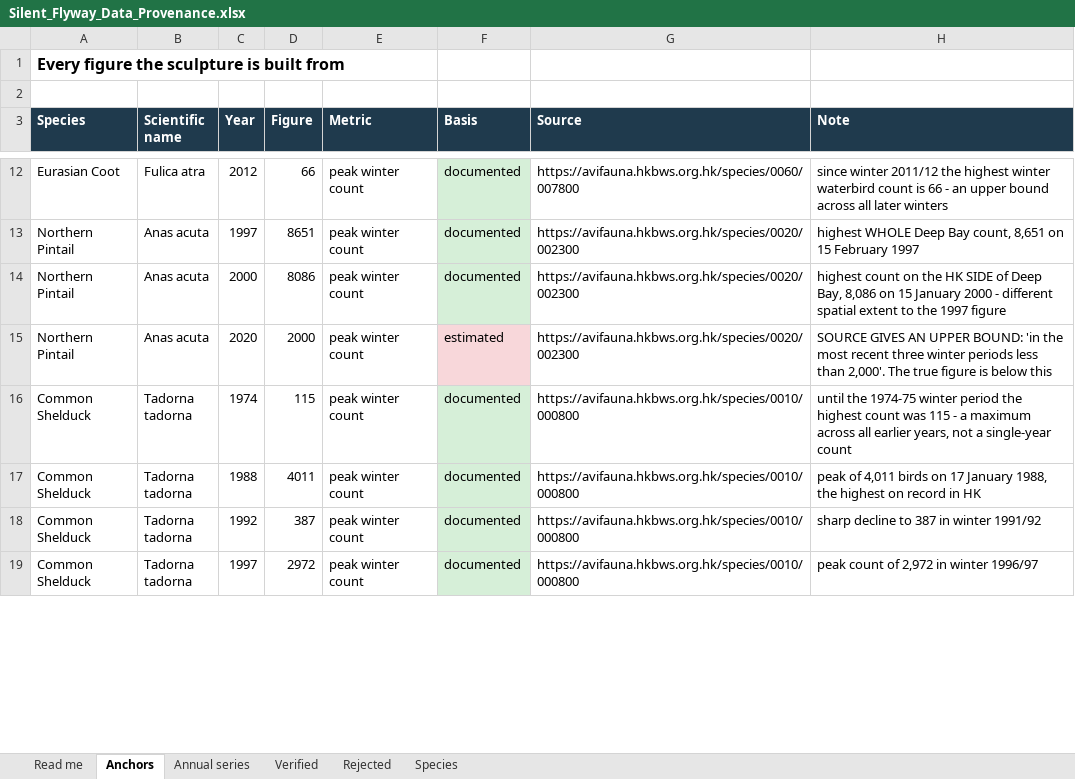
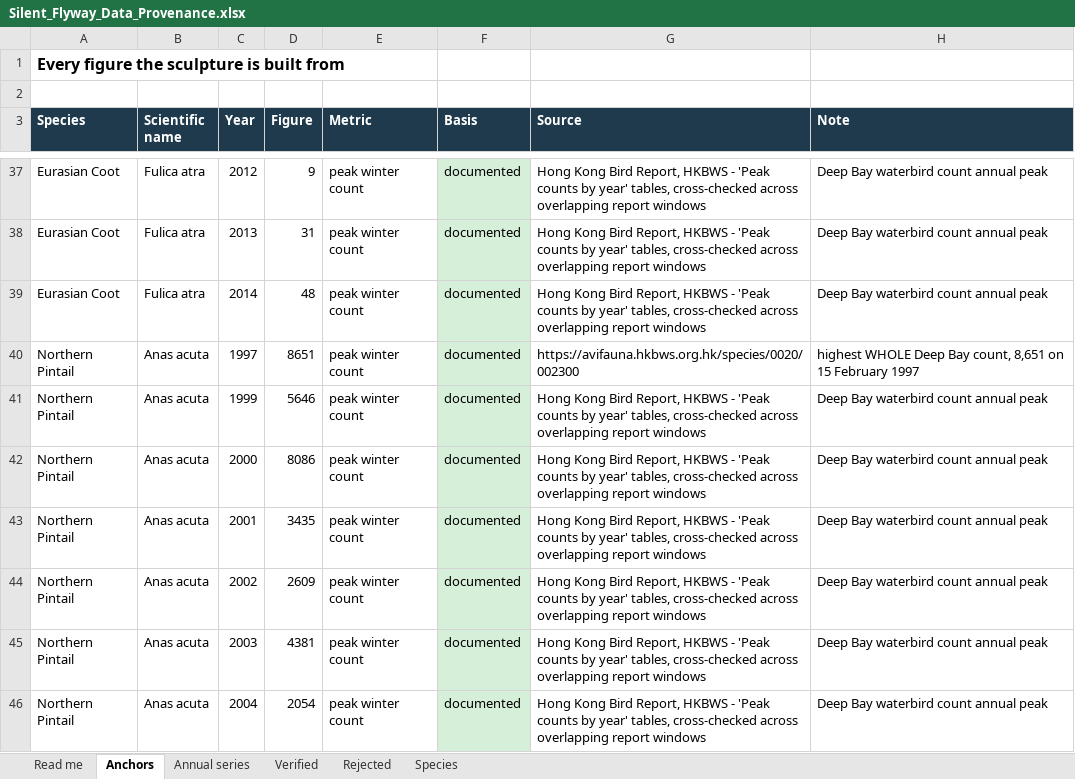
Before and after one commit to Kaito-ishiguro/silent-flyway, an Excel workbook: docs/evidence/Silent_Flyway_Data_Provenance.xlsx, sheet Anchors, drawn as a sheet; only a part is shown, gaps mark what is left out; the shorter side is filled out with more unchanged rows; values as stored, in another font and other column widths than the file's, no borders; addresses are those after the commit; the diff covers the shown part only; the diff names each change by its address in the sheet, - before the commit and + after, or states it on an @@ line.

```diff
--- a/docs/evidence/Silent_Flyway_Data_Provenance.xlsx (sheet Anchors)
+++ b/docs/evidence/Silent_Flyway_Data_Provenance.xlsx (sheet Anchors)
-D37 (Figure): 66
+D37 (Figure): 9
-G37 (Source): https://avifauna.hkbws.org.hk/species/0060/007800
+G37 (Source): Hong Kong Bird Report, HKBWS - 'Peak counts by year' tables, cross-checked across overlapping report windows
-H37 (Note): since winter 2011/12 the highest winter waterbird count is 66 - an upper bound across all later winters
+H37 (Note): Deep Bay waterbird count annual peak
+row 38: Eurasian Coot | Fulica atra | 2013 | 31 | peak winter count | documented | Hong Kong Bird Report, HKBWS - 'Peak counts by year' tables, cross-checked across overlapping report windows | Deep Bay waterbird count annual peak
+row 39: Eurasian Coot | Fulica atra | 2014 | 48 | peak winter count | documented | Hong Kong Bird Report, HKBWS - 'Peak counts by year' tables, cross-checked across overlapping report windows | Deep Bay waterbird count annual peak
+row 41: Northern Pintail | Anas acuta | 1999 | 5646 | peak winter count | documented | Hong Kong Bird Report, HKBWS - 'Peak counts by year' tables, cross-checked across overlapping report windows | Deep Bay waterbird count annual peak
-G42 (Source): https://avifauna.hkbws.org.hk/species/0020/002300
+G42 (Source): Hong Kong Bird Report, HKBWS - 'Peak counts by year' tables, cross-checked across overlapping report windows
-H42 (Note): highest count on the HK SIDE of Deep Bay, 8,086 on 15 January 2000 - different spatial extent to the 1997 figure
+H42 (Note): Deep Bay waterbird count annual peak
+row 43: Northern Pintail | Anas acuta | 2001 | 3435 | peak winter count | documented | Hong Kong Bird Report, HKBWS - 'Peak counts by year' tables, cross-checked across overlapping report windows | Deep Bay waterbird count annual peak
+row 44: Northern Pintail | Anas acuta | 2002 | 2609 | peak winter count | documented | Hong Kong Bird Report, HKBWS - 'Peak counts by year' tables, cross-checked across overlapping report windows | Deep Bay waterbird count annual peak
+row 45: Northern Pintail | Anas acuta | 2003 | 4381 | peak winter count | documented | Hong Kong Bird Report, HKBWS - 'Peak counts by year' tables, cross-checked across overlapping report windows | Deep Bay waterbird count annual peak
+row 46: Northern Pintail | Anas acuta | 2004 | 2054 | peak winter count | documented | Hong Kong Bird Report, HKBWS - 'Peak counts by year' tables, cross-checked across overlapping report windows | Deep Bay waterbird count annual peak
```
Also changed, not shown: 74 added rows and 30 edited cells elsewhere in this sheet, sheet Annual series, sheet Species, 1 other file.
